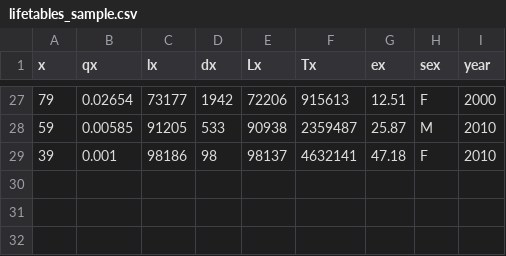
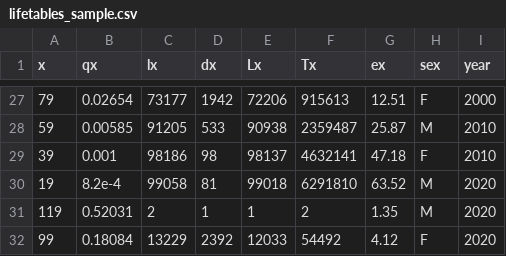
Before and after one commit to hadley/babynames, a CSV file: data-raw/lifetables_sample.csv, drawn as a sheet; only a part is shown, gaps mark what is left out; the diff names each change by its address in the sheet, - before the commit and + after, or states it on an @@ line.

Commit message:
update lifetables to include 2020 data

```diff
--- a/data-raw/lifetables_sample.csv
+++ b/data-raw/lifetables_sample.csv
+row 30: 19 | 8.2e-4 | 99058 | 81 | 99018 | 6291810 | 63.52 | M | 2020
+row 31: 119 | 0.52031 | 2 | 1 | 1 | 2 | 1.35 | M | 2020
+row 32: 99 | 0.18084 | 13229 | 2392 | 12033 | 54492 | 4.12 | F | 2020
```
Also changed, not shown: 2 other files.
